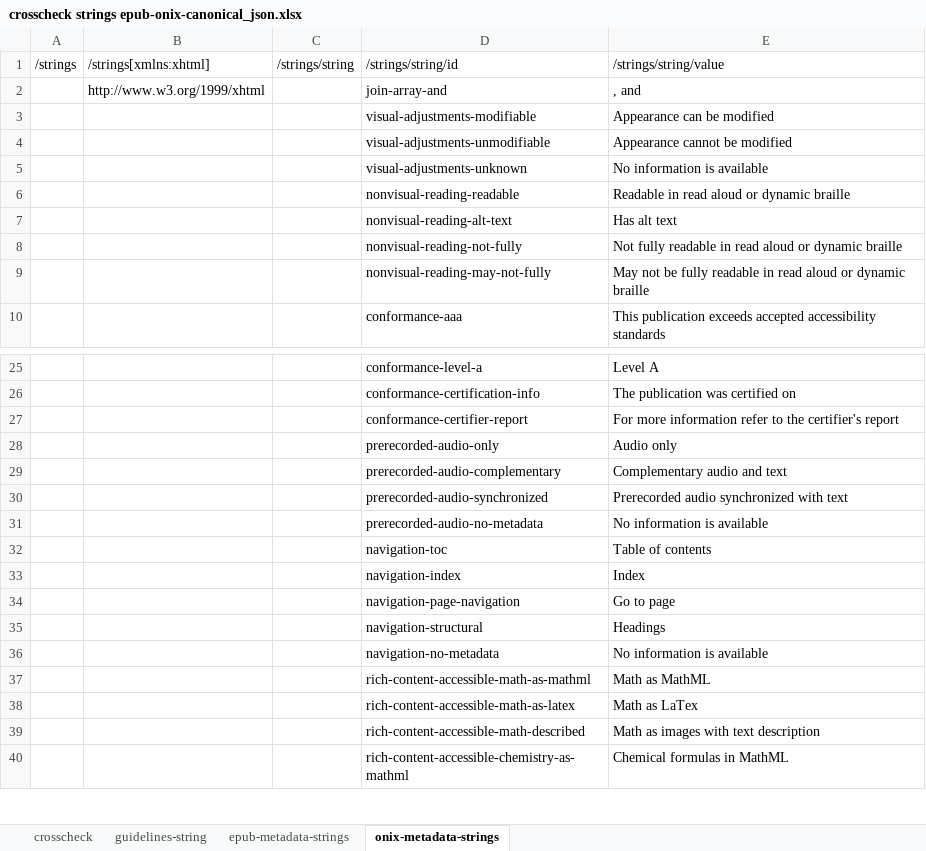
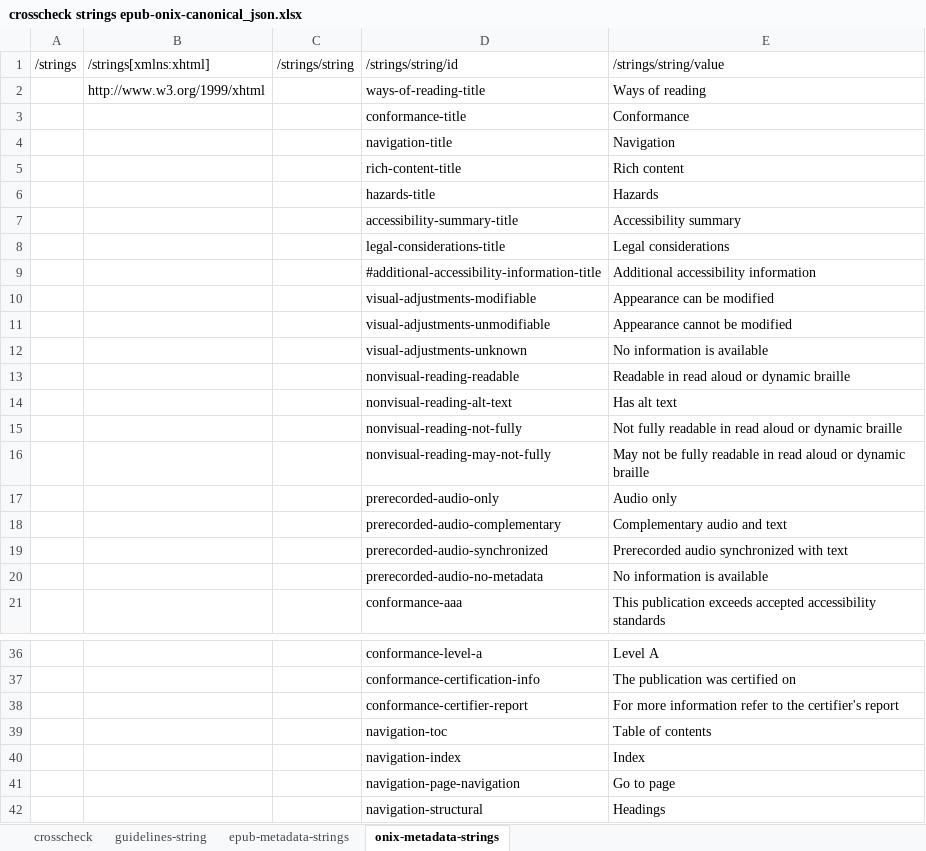
Before and after one commit to w3c/publ-a11y, an Excel workbook: a11y-meta-display-guide/2.0/draft/localizations/crosscheck strings epub-onix-canonical_json.xlsx, sheet onix-metadata-strings, drawn as a sheet; only a part is shown, gaps mark what is left out; the shorter side is filled out with more unchanged rows; values as stored, in another font and other column widths than the file's, no borders; removed rows and columns are numbered as before the commit, all else as after; the diff names each change by its address in the sheet, - before the commit and + after, or states it on an @@ line.

Commit message:
Update crosscheck strings epub-onix-canonical_json.xlsx

```diff
--- a/a11y-meta-display-guide/2.0/draft/localizations/crosscheck strings epub-onix-canonical_json.xlsx (sheet onix-metadata-strings)
+++ b/a11y-meta-display-guide/2.0/draft/localizations/crosscheck strings epub-onix-canonical_json.xlsx (sheet onix-metadata-strings)
-row 2:  | http://www.w3.org/1999/xhtml |  | join-array-and | , and
+row 2:  | http://www.w3.org/1999/xhtml |  | ways-of-reading-title | Ways of reading
+row 3:  |  |  | conformance-title | Conformance
+row 4:  |  |  | navigation-title | Navigation
+row 5:  |  |  | rich-content-title | Rich content
+row 6:  |  |  | hazards-title | Hazards
+row 7:  |  |  | accessibility-summary-title | Accessibility summary
+row 8:  |  |  | legal-considerations-title | Legal considerations
+row 9:  |  |  | #additional-accessibility-information-title | Additional accessibility information
@@ row 28 moved to row 17: prerecorded-audio-only @@
@@ row 29 moved to row 18: prerecorded-audio-complementary @@
@@ row 30 moved to row 19: prerecorded-audio-synchronized @@
@@ row 31 moved to row 20: prerecorded-audio-no-metadata @@
```
Also changed, not shown: sheet guidelines-string, sheet crosscheck, sheet epub-metadata-strings, formulas that keep their value.
